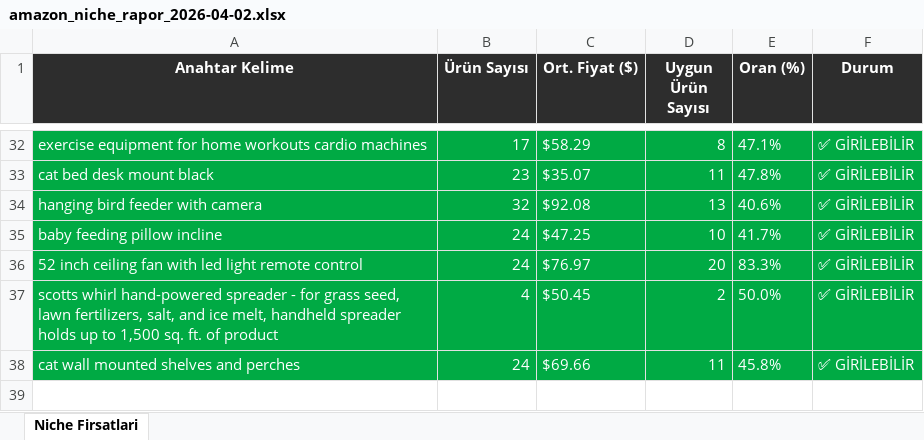
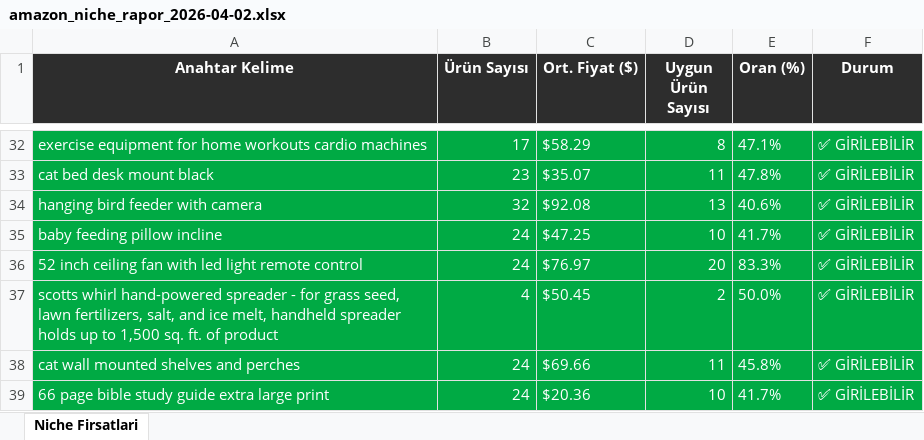
Before and after one commit to furkanarslan3445-coder/amazon-pl-research, an Excel workbook: output/amazon_niche_rapor_2026-04-02.xlsx, sheet Niche Firsatlari, drawn as a sheet; only a part is shown, gaps mark what is left out; values as stored, in another font and other column widths than the file's, no borders; the diff names each change by its address in the sheet, - before the commit and + after, or states it on an @@ line.

```diff
--- a/output/amazon_niche_rapor_2026-04-02.xlsx (sheet Niche Firsatlari)
+++ b/output/amazon_niche_rapor_2026-04-02.xlsx (sheet Niche Firsatlari)
+row 39: 66 page bible study guide extra large print | 24 | $20.36 | 10 | 41.7% | ✅ GİRİLEBİLİR
```
Also changed, not shown: 1 other file.
